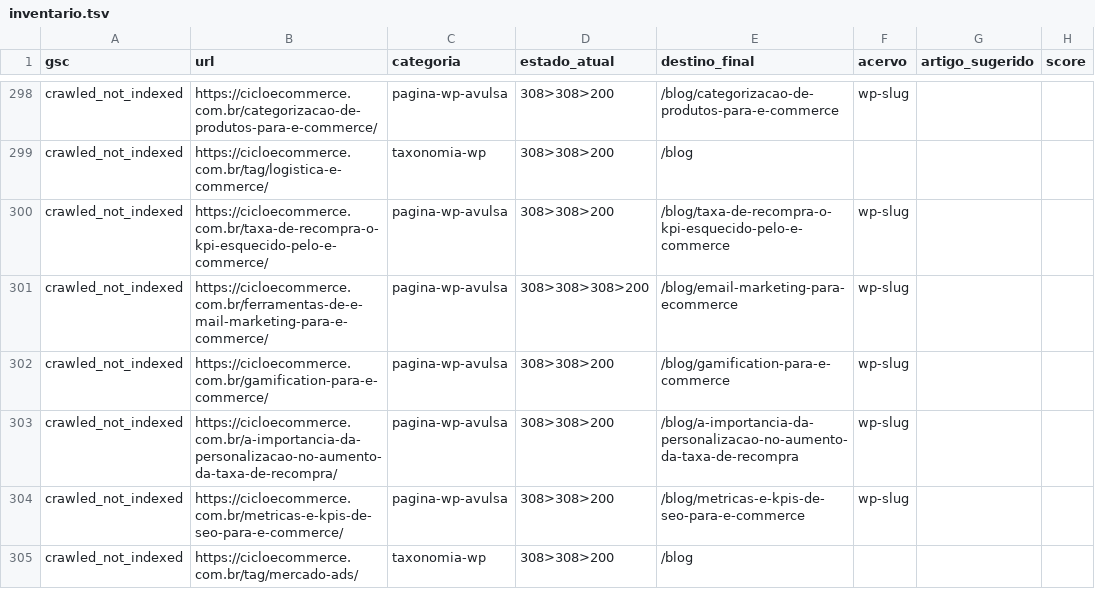
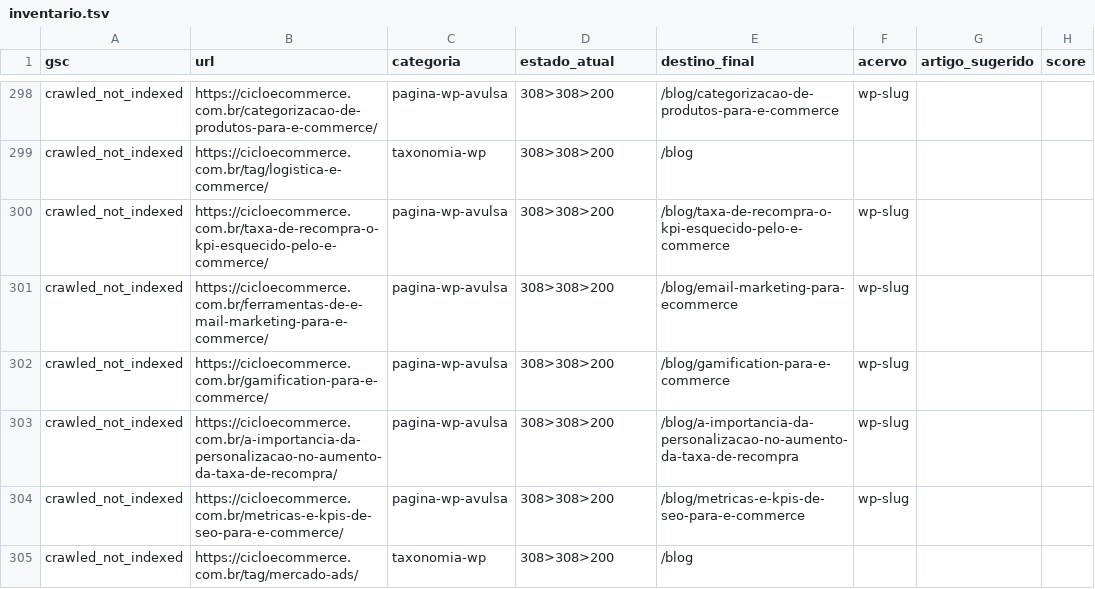
Before and after one commit to FlavioBeraldo/ciclo, a TSV file: docs/redesign/gsc/inventario.tsv, drawn as a sheet; only a part is shown, gaps mark what is left out.

```diff
--- a/docs/redesign/gsc/inventario.tsv
+++ b/docs/redesign/gsc/inventario.tsv
@@ -300,3 +300,3 @@ crawled_not_indexed	https://cicloecommerce.com.br/tag/logistica-e-commerce/	taxo
 crawled_not_indexed	https://cicloecommerce.com.br/taxa-de-recompra-o-kpi-esquecido-pelo-e-commerce/	pagina-wp-avulsa	308>308>200	/blog/taxa-de-recompra-o-kpi-esquecido-pelo-e-commerce	wp-slug		
-crawled_not_indexed	https://cicloecommerce.com.br/ferramentas-de-e-mail-marketing-para-e-commerce/	pagina-wp-avulsa	308>308>308>200	/blog/email-marketing-para-ecommerce	wp-slug		
+crawled_not_indexed	https://cicloecommerce.com.br/ferramentas-de-e-mail-marketing-para-e-commerce/	pagina-wp-avulsa	308>308>200	/blog/email-marketing-para-ecommerce	wp-slug		
 crawled_not_indexed	https://cicloecommerce.com.br/gamification-para-e-commerce/	pagina-wp-avulsa	308>308>200	/blog/gamification-para-e-commerce	wp-slug		
```
Also changed, not shown: 1 other file.
